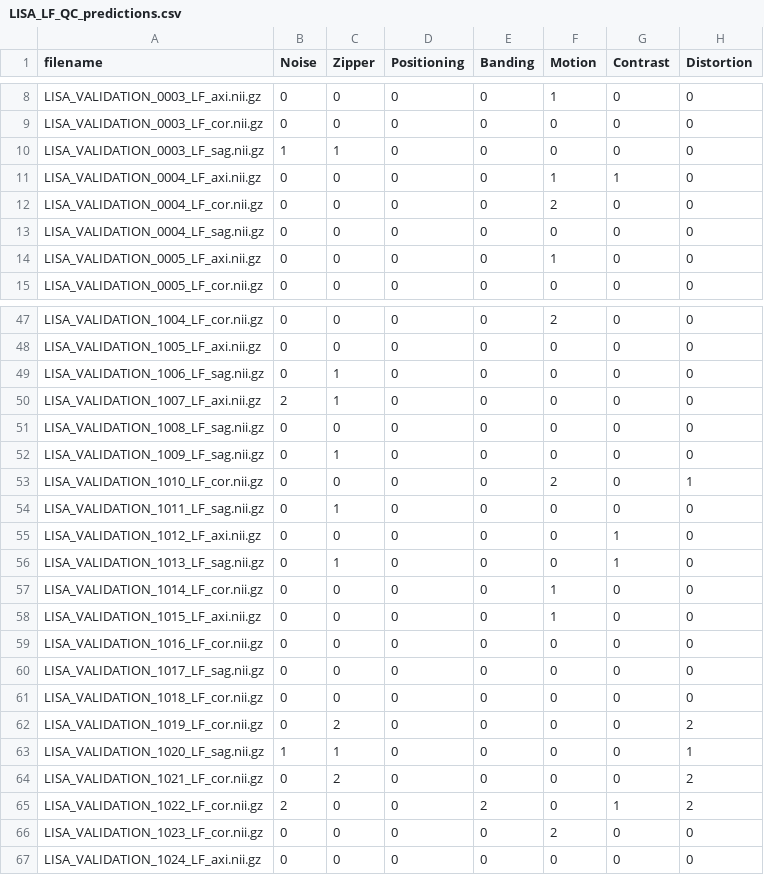
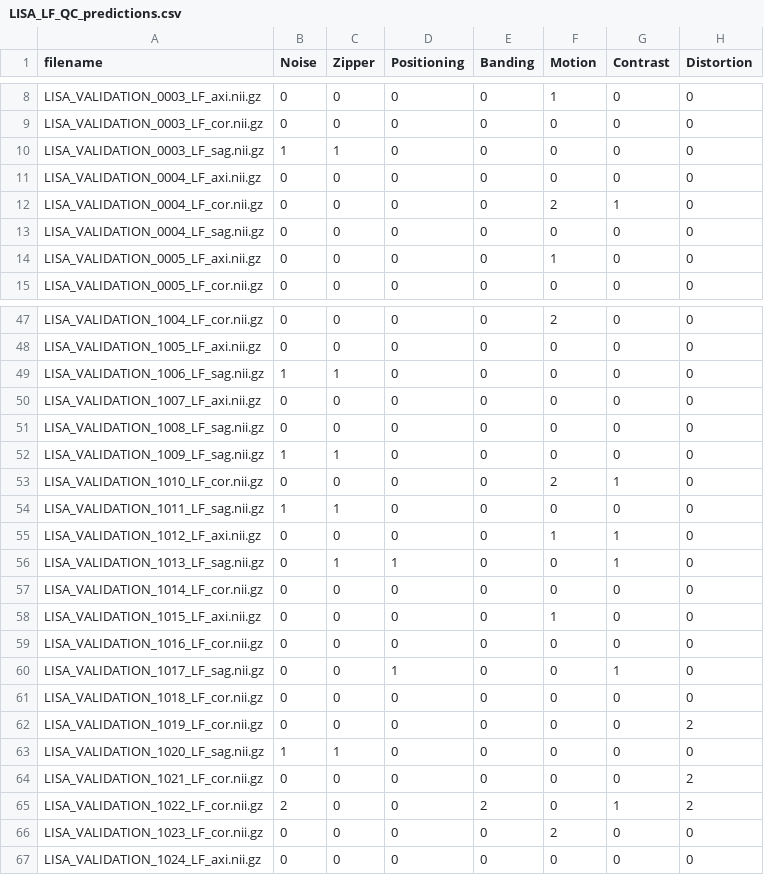
Before and after one commit to toufiqmusah/lisa-26, a CSV file: outputs/LISA_LF_QC_predictions.csv, drawn as a sheet; only a part is shown, gaps mark what is left out; the diff covers the shown part only.

```diff
--- a/outputs/LISA_LF_QC_predictions.csv
+++ b/outputs/LISA_LF_QC_predictions.csv
@@ -10,4 +10,4 @@ LISA_VALIDATION_0003_LF_cor.nii.gz,0,0,0,0,0,0,0
 LISA_VALIDATION_0003_LF_sag.nii.gz,1,1,0,0,0,0,0
-LISA_VALIDATION_0004_LF_axi.nii.gz,0,0,0,0,1,1,0
-LISA_VALIDATION_0004_LF_cor.nii.gz,0,0,0,0,2,0,0
+LISA_VALIDATION_0004_LF_axi.nii.gz,0,0,0,0,0,0,0
+LISA_VALIDATION_0004_LF_cor.nii.gz,0,0,0,0,2,1,0
 LISA_VALIDATION_0004_LF_sag.nii.gz,0,0,0,0,0,0,0
@@ -48,18 +48,18 @@ LISA_VALIDATION_1004_LF_cor.nii.gz,0,0,0,0,2,0,0
 LISA_VALIDATION_1005_LF_axi.nii.gz,0,0,0,0,0,0,0
-LISA_VALIDATION_1006_LF_sag.nii.gz,0,1,0,0,0,0,0
-LISA_VALIDATION_1007_LF_axi.nii.gz,2,1,0,0,0,0,0
+LISA_VALIDATION_1006_LF_sag.nii.gz,1,1,0,0,0,0,0
+LISA_VALIDATION_1007_LF_axi.nii.gz,0,0,0,0,0,0,0
 LISA_VALIDATION_1008_LF_sag.nii.gz,0,0,0,0,0,0,0
-LISA_VALIDATION_1009_LF_sag.nii.gz,0,1,0,0,0,0,0
-LISA_VALIDATION_1010_LF_cor.nii.gz,0,0,0,0,2,0,1
-LISA_VALIDATION_1011_LF_sag.nii.gz,0,1,0,0,0,0,0
-LISA_VALIDATION_1012_LF_axi.nii.gz,0,0,0,0,0,1,0
-LISA_VALIDATION_1013_LF_sag.nii.gz,0,1,0,0,0,1,0
-LISA_VALIDATION_1014_LF_cor.nii.gz,0,0,0,0,1,0,0
+LISA_VALIDATION_1009_LF_sag.nii.gz,1,1,0,0,0,0,0
+LISA_VALIDATION_1010_LF_cor.nii.gz,0,0,0,0,2,1,0
+LISA_VALIDATION_1011_LF_sag.nii.gz,1,1,0,0,0,0,0
+LISA_VALIDATION_1012_LF_axi.nii.gz,0,0,0,0,1,1,0
+LISA_VALIDATION_1013_LF_sag.nii.gz,0,1,1,0,0,1,0
+LISA_VALIDATION_1014_LF_cor.nii.gz,0,0,0,0,0,0,0
 LISA_VALIDATION_1015_LF_axi.nii.gz,0,0,0,0,1,0,0
 LISA_VALIDATION_1016_LF_cor.nii.gz,0,0,0,0,0,0,0
-LISA_VALIDATION_1017_LF_sag.nii.gz,0,0,0,0,0,0,0
+LISA_VALIDATION_1017_LF_sag.nii.gz,0,0,1,0,0,1,0
 LISA_VALIDATION_1018_LF_cor.nii.gz,0,0,0,0,0,0,0
-LISA_VALIDATION_1019_LF_cor.nii.gz,0,2,0,0,0,0,2
-LISA_VALIDATION_1020_LF_sag.nii.gz,1,1,0,0,0,0,1
-LISA_VALIDATION_1021_LF_cor.nii.gz,0,2,0,0,0,0,2
+LISA_VALIDATION_1019_LF_cor.nii.gz,0,0,0,0,0,0,2
+LISA_VALIDATION_1020_LF_sag.nii.gz,1,1,0,0,0,0,0
+LISA_VALIDATION_1021_LF_cor.nii.gz,0,0,0,0,0,0,2
 LISA_VALIDATION_1022_LF_cor.nii.gz,2,0,0,2,0,1,2
```
Also changed, not shown: 31 edited cells elsewhere in this file, 28 other files.
